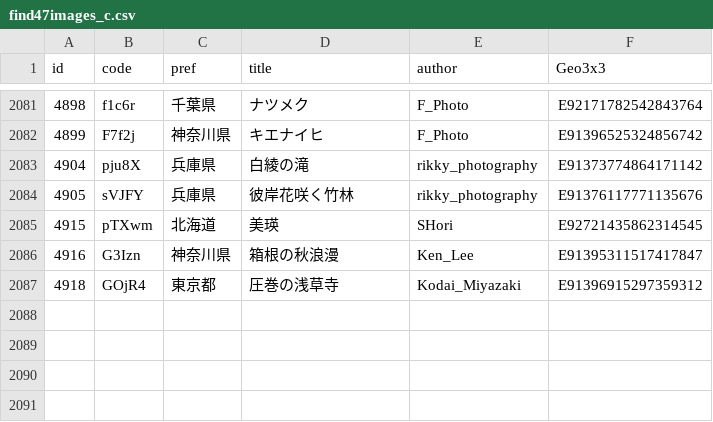
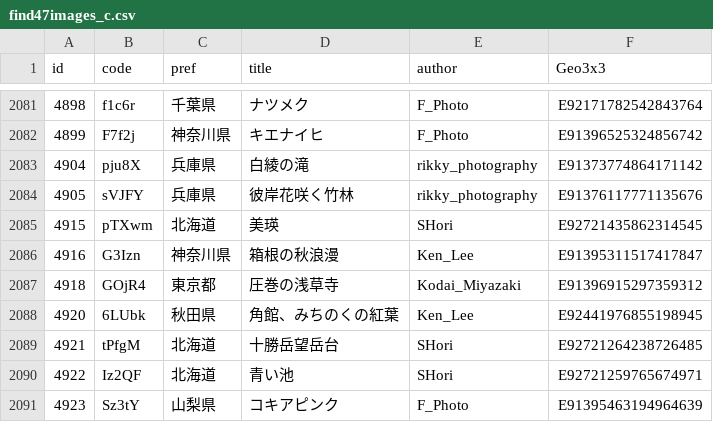
Before and after one commit to code4fukui/find47, a CSV file: find47images_c.csv, drawn as a sheet; only a part is shown, gaps mark what is left out.

```diff
--- a/find47images_c.csv
+++ b/find47images_c.csv
@@ -2087 +2087,5 @@
 4918,GOjR4,東京都,圧巻の浅草寺,Kodai_Miyazaki,E91396915297359312
+4920,6LUbk,秋田県,角館、みちのくの紅葉,Ken_Lee,E92441976855198945
+4921,tPfgM,北海道,十勝岳望岳台,SHori,E92721264238726485
+4922,Iz2QF,北海道,青い池,SHori,E92721259765674971
+4923,Sz3tY,山梨県,コキアピンク,F_Photo,E91395463194964639
```
Also changed, not shown: find47images.csv, 15 other files.
